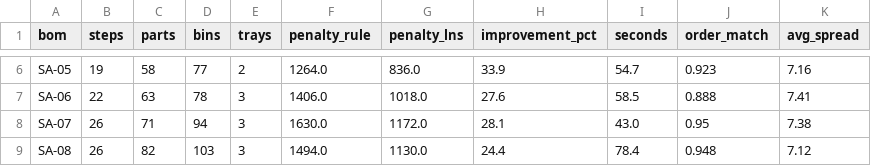
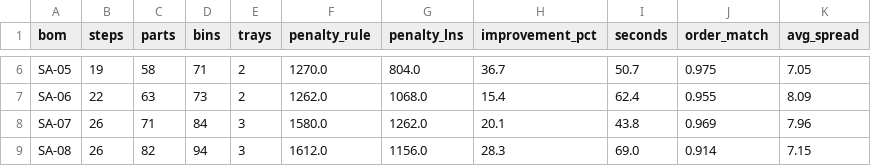
Before and after one commit to kojiumeda-prog/book-kitting, a CSV file: results/scale_test.csv, drawn as a sheet; only a part is shown, gaps mark what is left out; the diff covers the shown part only; the diff names each change by its address in the sheet, - before the commit and + after, or states it on an @@ line.

```diff
--- a/results/scale_test.csv
+++ b/results/scale_test.csv
-D6 (bins): 77
+D6 (bins): 71
-F6 (penalty_rule): 1264.0
+F6 (penalty_rule): 1270.0
-G6 (penalty_lns): 836.0
+G6 (penalty_lns): 804.0
-H6 (improvement_pct): 33.9
+H6 (improvement_pct): 36.7
-I6 (seconds): 54.7
+I6 (seconds): 50.7
-J6 (order_match): 0.923
+J6 (order_match): 0.975
-K6 (avg_spread): 7.16
+K6 (avg_spread): 7.05
-D7 (bins): 78
+D7 (bins): 73
-E7 (trays): 3
+E7 (trays): 2
-F7 (penalty_rule): 1406.0
+F7 (penalty_rule): 1262.0
-G7 (penalty_lns): 1018.0
+G7 (penalty_lns): 1068.0
-H7 (improvement_pct): 27.6
+H7 (improvement_pct): 15.4
-I7 (seconds): 58.5
+I7 (seconds): 62.4
-J7 (order_match): 0.888
+J7 (order_match): 0.955
-K7 (avg_spread): 7.41
+K7 (avg_spread): 8.09
-D8 (bins): 94
+D8 (bins): 84
-F8 (penalty_rule): 1630.0
+F8 (penalty_rule): 1580.0
-G8 (penalty_lns): 1172.0
+G8 (penalty_lns): 1262.0
-H8 (improvement_pct): 28.1
+H8 (improvement_pct): 20.1
-I8 (seconds): 43.0
+I8 (seconds): 43.8
-J8 (order_match): 0.95
+J8 (order_match): 0.969
-K8 (avg_spread): 7.38
+K8 (avg_spread): 7.96
-D9 (bins): 103
+D9 (bins): 94
-F9 (penalty_rule): 1494.0
+F9 (penalty_rule): 1612.0
-G9 (penalty_lns): 1130.0
+G9 (penalty_lns): 1156.0
-H9 (improvement_pct): 24.4
+H9 (improvement_pct): 28.3
-I9 (seconds): 78.4
+I9 (seconds): 69.0
-J9 (order_match): 0.948
+J9 (order_match): 0.914
-K9 (avg_spread): 7.12
+K9 (avg_spread): 7.15
```
Also changed, not shown: 42 edited cells elsewhere in this file, results/ch4_sizing.csv, results/ch5_metrics.csv, 19 other files.
